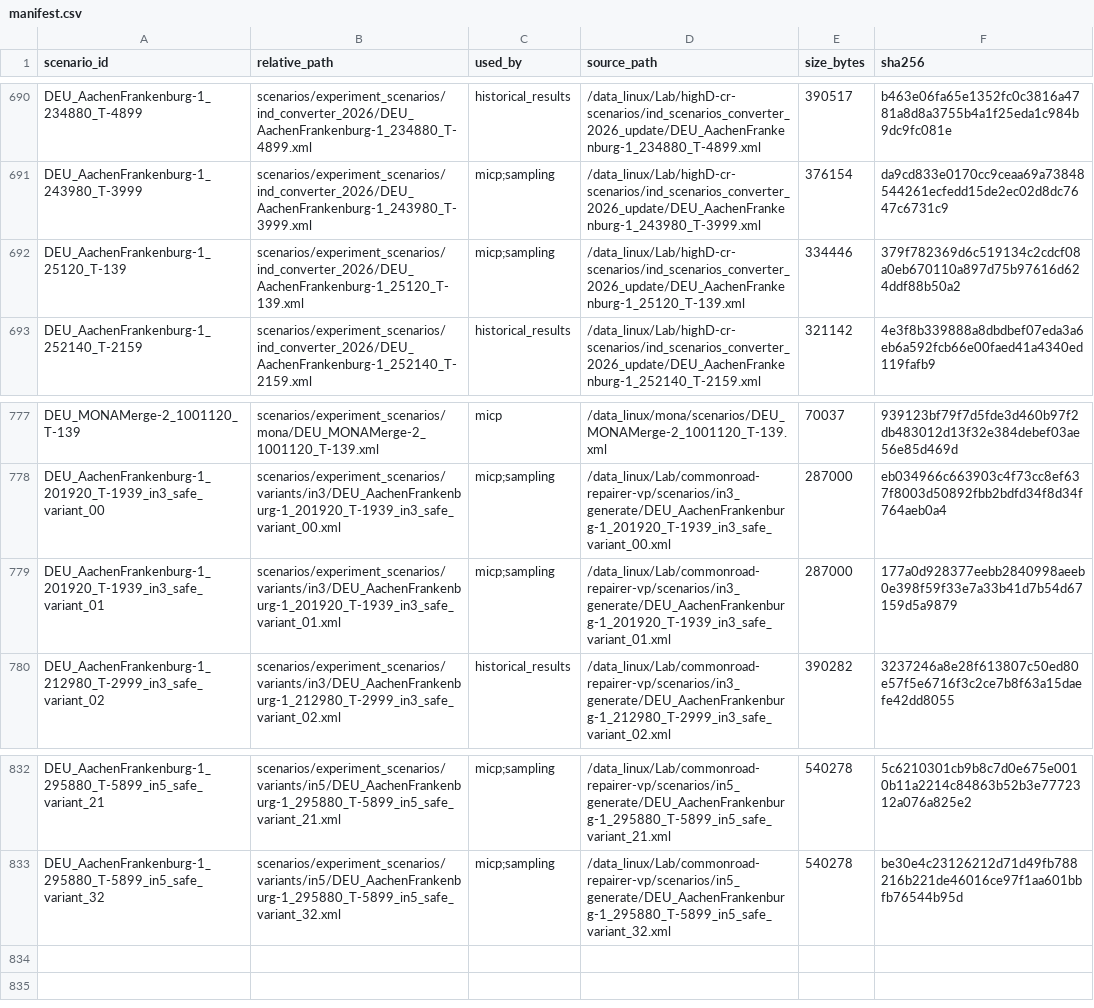
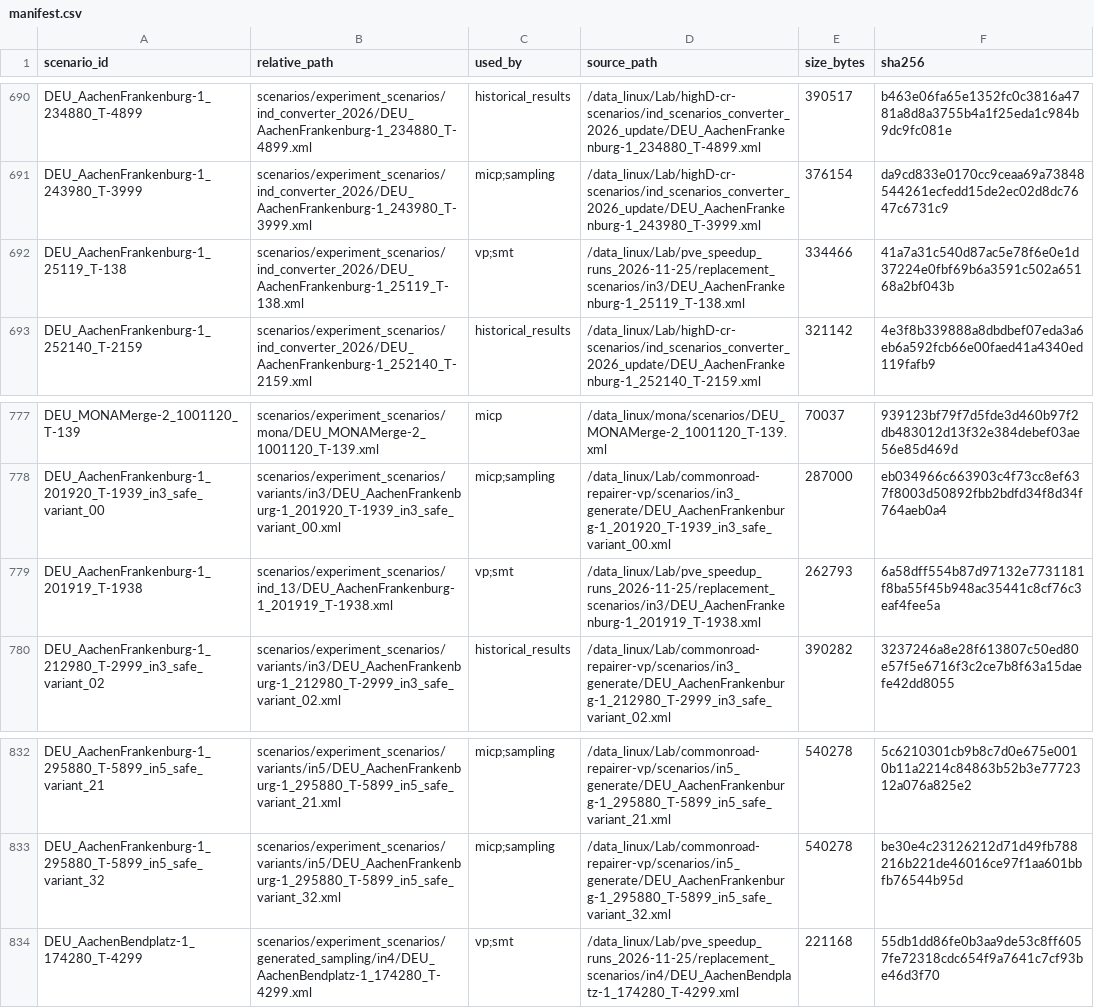
Before and after one commit to LiShuaiyi/vp-repairer, a CSV file: scenarios/experiment_scenarios/manifest.csv, drawn as a sheet; only a part is shown, gaps mark what is left out; the diff covers the shown part only.

Commit message:
Replace 11 IN cases with converter-generated windows
- These cases could only be repaired with implausible manoeuvres
  (a below -10 m/s^2, a above 5 m/s^2 or |jerk| above 50 m/s^3)
- Each replacement is a genuine commonroad-dataset-converter window made
  with examples/generate_ind_converter_time_shifts.py: ten are time
  shifts of the original window, one uses another vehicle of the
  preceding standard window; ind_2024/ind_13 cases use converter release
  2025.1.0, whose inD maps reproduce those cohorts exactly
- The safe_variant_01 case is replaced by a converter window of its
  base scenario and moves to the original-scenario list
- manifest.csv lists the new XML files with their SHA-256

```diff
--- a/scenarios/experiment_scenarios/manifest.csv
+++ b/scenarios/experiment_scenarios/manifest.csv
@@ -691,3 +691,3 @@ DEU_AachenFrankenburg-1_234880_T-4899,scenarios/experiment_scenarios/ind_convert
 DEU_AachenFrankenburg-1_243980_T-3999,scenarios/experiment_scenarios/ind_converter_2026/DEU_AachenFrankenburg-1_243980_T-3999.xml,micp;sampling,/data_linux/Lab/highD-cr-scenarios/ind_scenarios_converter_2026_update/DEU_AachenFrankenburg-1_243980_T-3999.xml,376154,da9cd833e0170cc9ceaa69a73848544261ecfedd15de2ec02d8dc7647c6731c9
-DEU_AachenFrankenburg-1_25120_T-139,scenarios/experiment_scenarios/ind_converter_2026/DEU_AachenFrankenburg-1_25120_T-139.xml,micp;sampling,/data_linux/Lab/highD-cr-scenarios/ind_scenarios_converter_2026_update/DEU_AachenFrankenburg-1_25120_T-139.xml,334446,379f782369d6c519134c2cdcf08a0eb670110a897d75b97616d624ddf88b50a2
+DEU_AachenFrankenburg-1_25119_T-138,scenarios/experiment_scenarios/ind_converter_2026/DEU_AachenFrankenburg-1_25119_T-138.xml,vp;smt,/data_linux/Lab/pve_speedup_runs_2026-11-25/replacement_scenarios/in3/DEU_AachenFrankenburg-1_25119_T-138.xml,334466,41a7a31c540d87ac5e78f6e0e1d37224e0fbf69b6a3591c502a65168a2bf043b
 DEU_AachenFrankenburg-1_252140_T-2159,scenarios/experiment_scenarios/ind_converter_2026/DEU_AachenFrankenburg-1_252140_T-2159.xml,historical_results,/data_linux/Lab/highD-cr-scenarios/ind_scenarios_converter_2026_update/DEU_AachenFrankenburg-1_252140_T-2159.xml,321142,4e3f8b339888a8dbdbef07eda3a6eb6a592fcb66e00faed41a4340ed119fafb9
@@ -778,3 +778,3 @@ DEU_MONAMerge-2_1001120_T-139,scenarios/experiment_scenarios/mona/DEU_MONAMerge-
 DEU_AachenFrankenburg-1_201920_T-1939_in3_safe_variant_00,scenarios/experiment_scenarios/variants/in3/DEU_AachenFrankenburg-1_201920_T-1939_in3_safe_variant_00.xml,micp;sampling,/data_linux/Lab/commonroad-repairer-vp/scenarios/in3_generate/DEU_AachenFrankenburg-1_201920_T-1939_in3_safe_variant_00.xml,287000,eb034966c663903c4f73cc8ef637f8003d50892fbb2bdfd34f8d34f764aeb0a4
-DEU_AachenFrankenburg-1_201920_T-1939_in3_safe_variant_01,scenarios/experiment_scenarios/variants/in3/DEU_AachenFrankenburg-1_201920_T-1939_in3_safe_variant_01.xml,micp;sampling,/data_linux/Lab/commonroad-repairer-vp/scenarios/in3_generate/DEU_AachenFrankenburg-1_201920_T-1939_in3_safe_variant_01.xml,287000,177a0d928377eebb2840998aeeb0e398f59f33e7a33b41d7b54d67159d5a9879
+DEU_AachenFrankenburg-1_201919_T-1938,scenarios/experiment_scenarios/ind_13/DEU_AachenFrankenburg-1_201919_T-1938.xml,vp;smt,/data_linux/Lab/pve_speedup_runs_2026-11-25/replacement_scenarios/in3/DEU_AachenFrankenburg-1_201919_T-1938.xml,262793,6a58dff554b87d97132e7731181f8ba55f45b948ac35441c8cf76c3eaf4fee5a
 DEU_AachenFrankenburg-1_212980_T-2999_in3_safe_variant_02,scenarios/experiment_scenarios/variants/in3/DEU_AachenFrankenburg-1_212980_T-2999_in3_safe_variant_02.xml,historical_results,/data_linux/Lab/commonroad-repairer-vp/scenarios/in3_generate/DEU_AachenFrankenburg-1_212980_T-2999_in3_safe_variant_02.xml,390282,3237246a8e28f613807c50ed80e57f5e6716f3c2ce7b8f63a15daefe42dd8055
@@ -833 +833,2 @@ DEU_AachenFrankenburg-1_295880_T-5899_in5_safe_variant_21,scenarios/experiment_s
 DEU_AachenFrankenburg-1_295880_T-5899_in5_safe_variant_32,scenarios/experiment_scenarios/variants/in5/DEU_AachenFrankenburg-1_295880_T-5899_in5_safe_variant_32.xml,micp;sampling,/data_linux/Lab/commonroad-repairer-vp/scenarios/in5_generate/DEU_AachenFrankenburg-1_295880_T-5899_in5_safe_variant_32.xml,540278,be30e4c23126212d71d49fb788216b221de46016ce97f1aa601bbfb76544b95d
+DEU_AachenBendplatz-1_174280_T-4299,scenarios/experiment_scenarios/generated_sampling/in4/DEU_AachenBendplatz-1_174280_T-4299.xml,vp;smt,/data_linux/Lab/pve_speedup_runs_2026-11-25/replacement_scenarios/in4/DEU_AachenBendplatz-1_174280_T-4299.xml,221168,55db1dd86fe0b3aa9de53c8ff6057fe72318cdc654f9a7641c7cf93be46d3f70
```
Also changed, not shown: 8 added rows and 8 removed rows elsewhere in this file, evaluation/config/ind_in1.csv, evaluation/config/ind_in3_generated.csv, 2 other files.
